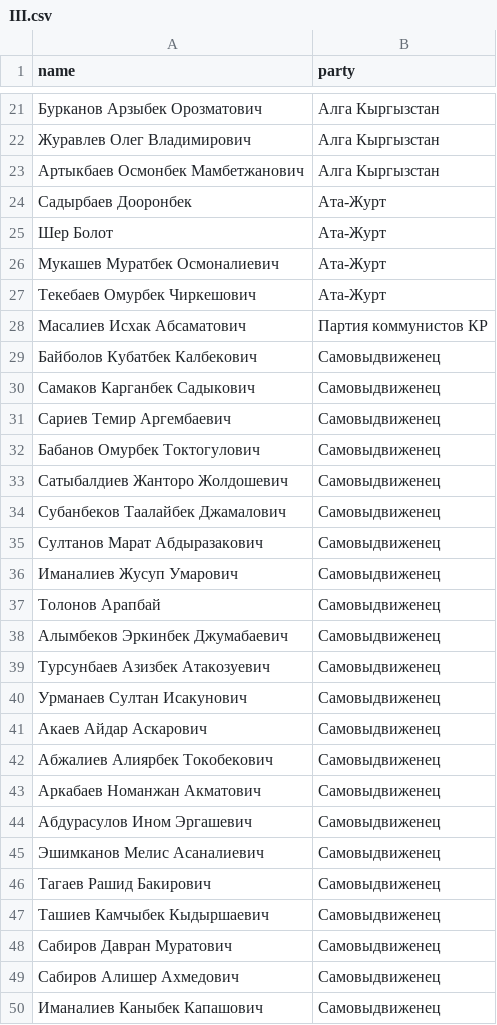
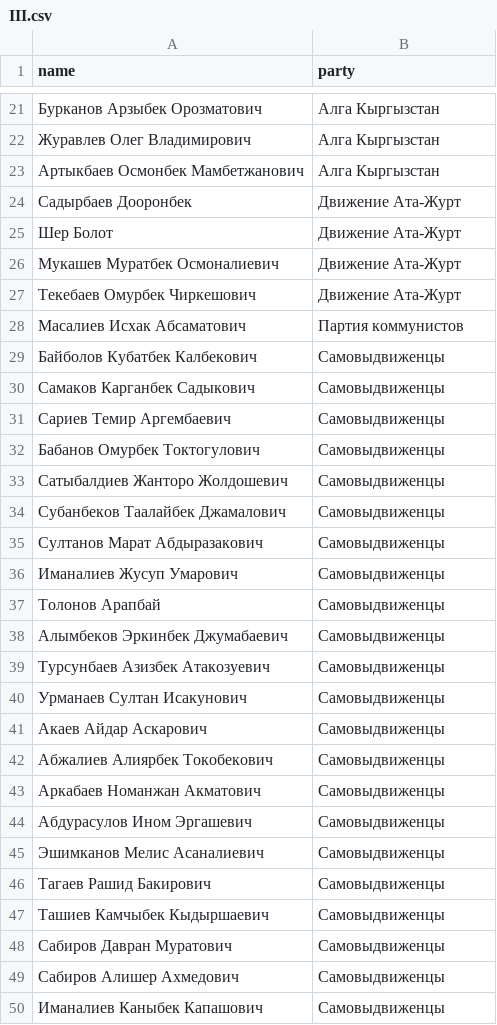
Before and after one commit to Rolikasi/kenesh_changes, a CSV file: export/cleaned/III.csv, drawn as a sheet; only a part is shown, gaps mark what is left out; the diff covers the shown part only.

```diff
--- a/export/cleaned/III.csv
+++ b/export/cleaned/III.csv
@@ -23,28 +23,28 @@ name,party
 Артыкбаев Осмонбек Мамбетжанович,Алга Кыргызстан
-Садырбаев Дооронбек,Ата-Журт
-Шер Болот,Ата-Журт
-Мукашев Муратбек Осмоналиевич,Ата-Журт
-Текебаев Омурбек Чиркешович,Ата-Журт
-Масалиев Исхак Абсаматович,Партия коммунистов КР
-Байболов Кубатбек Калбекович,Самовыдвиженец
-Самаков Карганбек Садыкович,Самовыдвиженец
-Сариев Темир Аргембаевич,Самовыдвиженец
-Бабанов Омурбек Токтогулович,Самовыдвиженец
-Сатыбалдиев Жанторо Жолдошевич,Самовыдвиженец
-Субанбеков Таалайбек Джамалович,Самовыдвиженец
-Султанов Марат Абдыразакович,Самовыдвиженец
-Иманалиев Жусуп Умарович,Самовыдвиженец
-Толонов Арапбай,Самовыдвиженец
-Алымбеков Эркинбек Джумабаевич,Самовыдвиженец
-Турсунбаев Азизбек Атакозуевич,Самовыдвиженец
-Урманаев Султан Исакунович,Самовыдвиженец
-Акаев Айдар Аскарович,Самовыдвиженец
-Абжалиев Алиярбек Токобекович,Самовыдвиженец
-Аркабаев Номанжан Акматович,Самовыдвиженец
-Абдурасулов Ином Эргашевич,Самовыдвиженец
-Эшимканов Мелис Асаналиевич,Самовыдвиженец
-Тагаев Рашид Бакирович,Самовыдвиженец
-Ташиев Камчыбек Кыдыршаевич,Самовыдвиженец
-Сабиров Давран Муратович,Самовыдвиженец
-Сабиров Алишер Ахмедович,Самовыдвиженец
-Иманалиев Каныбек Капашович,Самовыдвиженец
+Садырбаев Дооронбек,Движение Ата-Журт
+Шер Болот,Движение Ата-Журт
+Мукашев Муратбек Осмоналиевич,Движение Ата-Журт
+Текебаев Омурбек Чиркешович,Движение Ата-Журт
+Масалиев Исхак Абсаматович,Партия коммунистов
+Байболов Кубатбек Калбекович,Самовыдвиженцы
+Самаков Карганбек Садыкович,Самовыдвиженцы
+Сариев Темир Аргембаевич,Самовыдвиженцы
+Бабанов Омурбек Токтогулович,Самовыдвиженцы
+Сатыбалдиев Жанторо Жолдошевич,Самовыдвиженцы
+Субанбеков Таалайбек Джамалович,Самовыдвиженцы
+Султанов Марат Абдыразакович,Самовыдвиженцы
+Иманалиев Жусуп Умарович,Самовыдвиженцы
+Толонов Арапбай,Самовыдвиженцы
+Алымбеков Эркинбек Джумабаевич,Самовыдвиженцы
+Турсунбаев Азизбек Атакозуевич,Самовыдвиженцы
+Урманаев Султан Исакунович,Самовыдвиженцы
+Акаев Айдар Аскарович,Самовыдвиженцы
+Абжалиев Алиярбек Токобекович,Самовыдвиженцы
+Аркабаев Номанжан Акматович,Самовыдвиженцы
+Абдурасулов Ином Эргашевич,Самовыдвиженцы
+Эшимканов Мелис Асаналиевич,Самовыдвиженцы
+Тагаев Рашид Бакирович,Самовыдвиженцы
+Ташиев Камчыбек Кыдыршаевич,Самовыдвиженцы
+Сабиров Давран Муратович,Самовыдвиженцы
+Сабиров Алишер Ахмедович,Самовыдвиженцы
+Иманалиев Каныбек Капашович,Самовыдвиженцы
```
Also changed, not shown: 21 edited cells elsewhere in this file, III_raw.csv, export/cleaned/I.csv, 7 other files.
